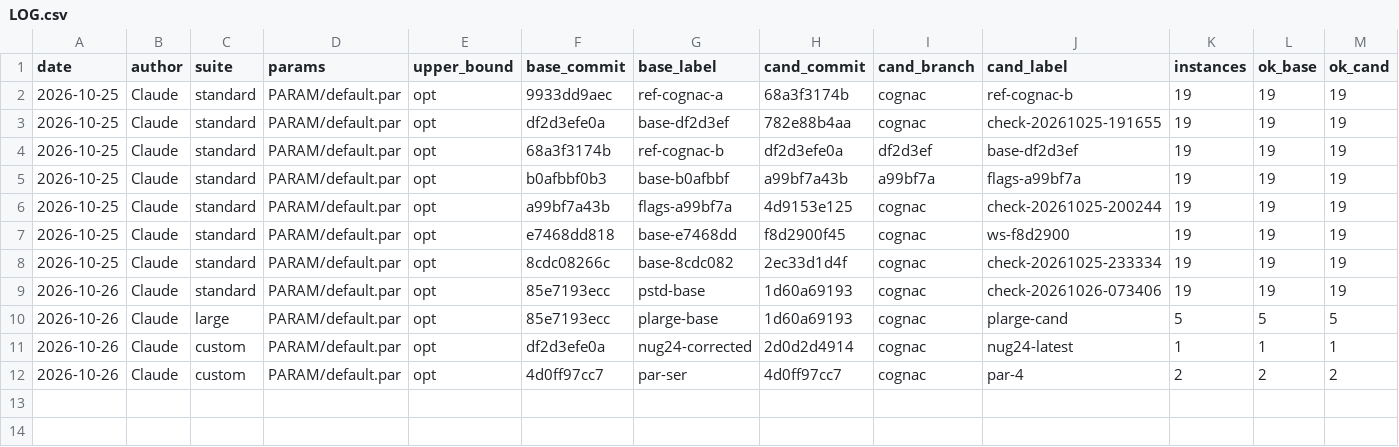
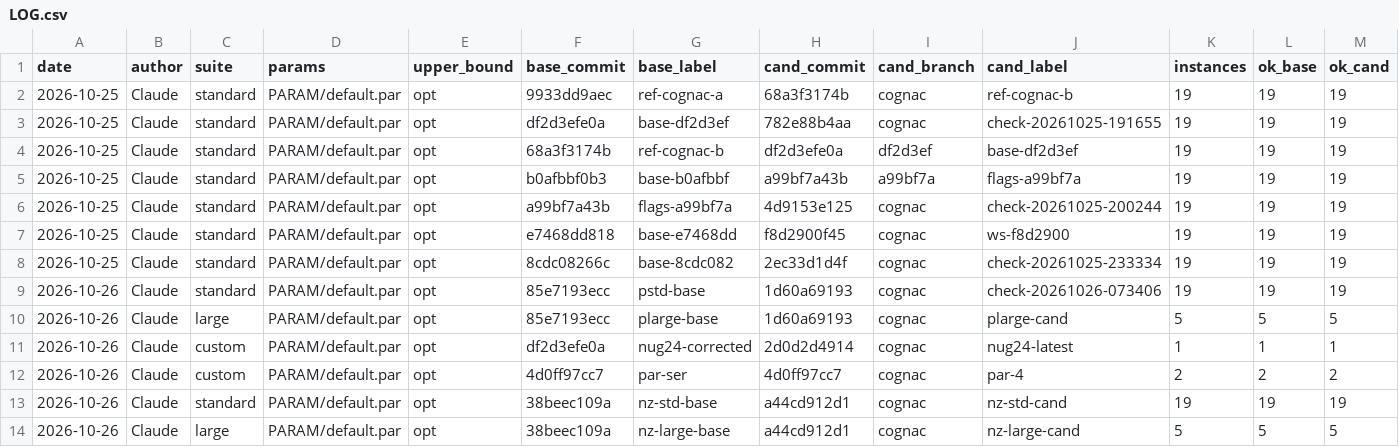
Before and after one commit to natebrix/qap, a CSV file: bench/LOG.csv, drawn as a sheet; only a part is shown; rows hold the shown columns only; the diff names each change by its address in the sheet, - before the commit and + after, or states it on an @@ line.

```diff
--- a/bench/LOG.csv
+++ b/bench/LOG.csv
+row 13: 2026-10-26 | Claude | standard | PARAM/default.par | opt | 38beec109a | nz-std-base | a44cd912d1 | cognac | nz-std-cand | 19 | 19 | 19
+row 14: 2026-10-26 | Claude | large | PARAM/default.par | opt | 38beec109a | nz-large-base | a44cd912d1 | cognac | nz-large-cand | 5 | 5 | 5
```
